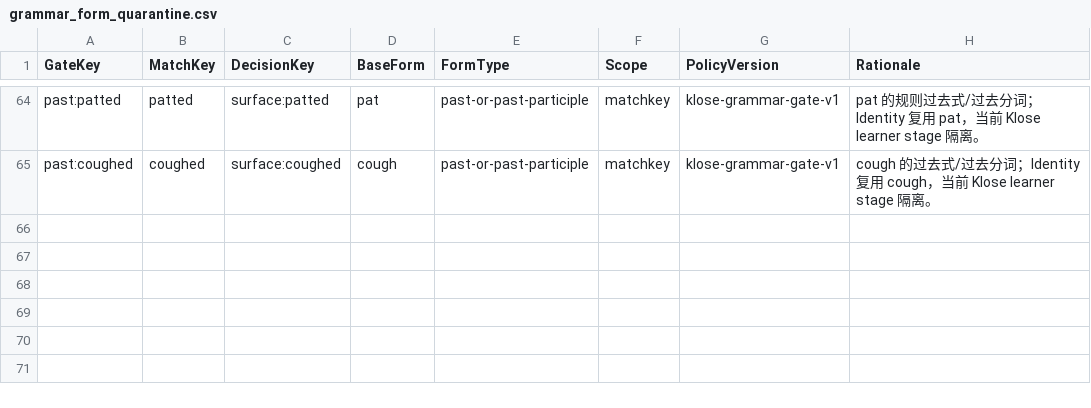
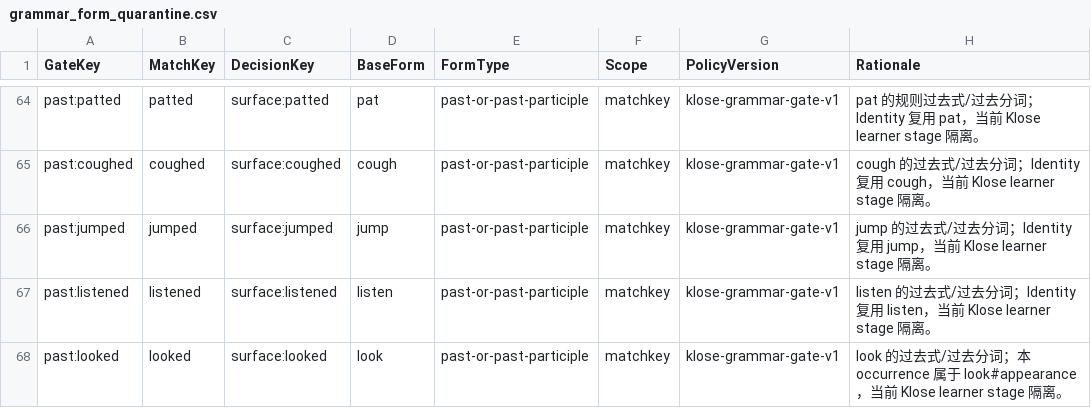
Before and after one commit to whisper-wind17/English, a CSV file: anki/klose/third_party_vocabulary/learner/grammar_form_quarantine.csv, drawn as a sheet; only a part is shown, gaps mark what is left out.

Commit message:
Review full-weight Stage-A semantic batch

```diff
--- a/anki/klose/third_party_vocabulary/learner/grammar_form_quarantine.csv
+++ b/anki/klose/third_party_vocabulary/learner/grammar_form_quarantine.csv
@@ -65 +65,4 @@ past:patted,patted,surface:patted,pat,past-or-past-participle,matchkey,klose-gra
 past:coughed,coughed,surface:coughed,cough,past-or-past-participle,matchkey,klose-grammar-gate-v1,cough 的过去式/过去分词；Identity 复用 cough，当前 Klose learner stage 隔离。
+past:jumped,jumped,surface:jumped,jump,past-or-past-participle,matchkey,klose-grammar-gate-v1,jump 的过去式/过去分词；Identity 复用 jump，当前 Klose learner stage 隔离。
+past:listened,listened,surface:listened,listen,past-or-past-participle,matchkey,klose-grammar-gate-v1,listen 的过去式/过去分词；Identity 复用 listen，当前 Klose learner stage 隔离。
+past:looked,looked,surface:looked,look,past-or-past-participle,matchkey,klose-grammar-gate-v1,look 的过去式/过去分词；本 occurrence 属于 look#appearance，当前 Klose learner stage 隔离。
```
Also changed, not shown: 1 other file.
